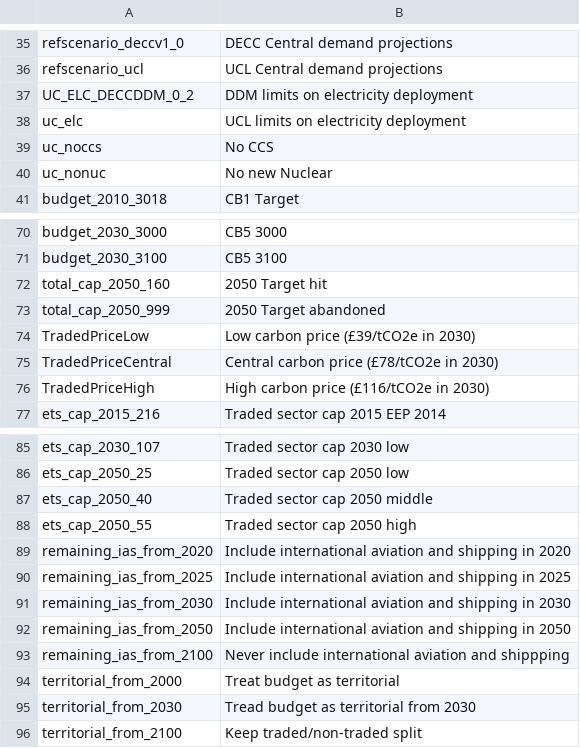
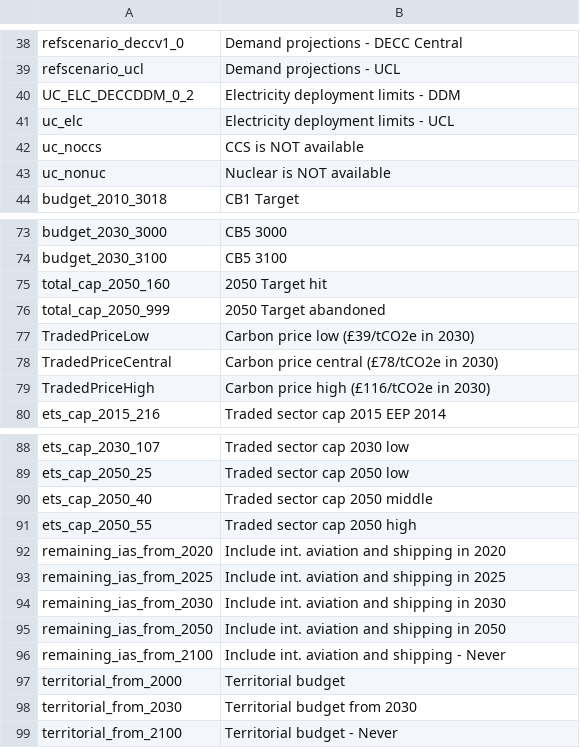
Before and after one commit to decc/times-batch-run, a TSV file: results-example/scenario_names.tsv, drawn as a sheet; only a part is shown, gaps mark what is left out; addresses are those after the commit; the diff covers the shown part only; the diff names each change by its address in the sheet, - before the commit and + after, or states it on an @@ line.

```diff
--- a/results-example/scenario_names.tsv
+++ b/results-example/scenario_names.tsv
-B38: DECC Central demand projections
+B38: Demand projections - DECC Central
-B39: UCL Central demand projections
+B39: Demand projections - UCL
-B40: DDM limits on electricity deployment
+B40: Electricity deployment limits - DDM
-B41: UCL limits on electricity deployment
+B41: Electricity deployment limits - UCL
-B42: No CCS
+B42: CCS is NOT available
-B43: No new Nuclear
+B43: Nuclear is NOT available
-B77: Low carbon price (£39/tCO2e in 2030)
+B77: Carbon price low (£39/tCO2e in 2030)
-B78: Central carbon price (£78/tCO2e in 2030)
+B78: Carbon price central (£78/tCO2e in 2030)
-B79: High carbon price (£116/tCO2e in 2030)
+B79: Carbon price high (£116/tCO2e in 2030)
-B92: Include international aviation and…
+B92: Include int. aviation and…
-B93: Include international aviation and…
+B93: Include int. aviation and…
-B94: Include international aviation and…
+B94: Include int. aviation and…
-B95: Include international aviation and…
+B95: Include int. aviation and…
-B96: Never include international aviation and shippping
+B96: Include int. aviation and shipping - Never
-B97: Treat budget as territorial
+B97: Territorial budget
-B98: Tread budget as territorial from 2030
+B98: Territorial budget from 2030
-B99: Keep traded/non-traded split
+B99: Territorial budget - Never
```
Also changed, not shown: 3 added rows and 23 edited cells elsewhere in this file, 9 other files.
